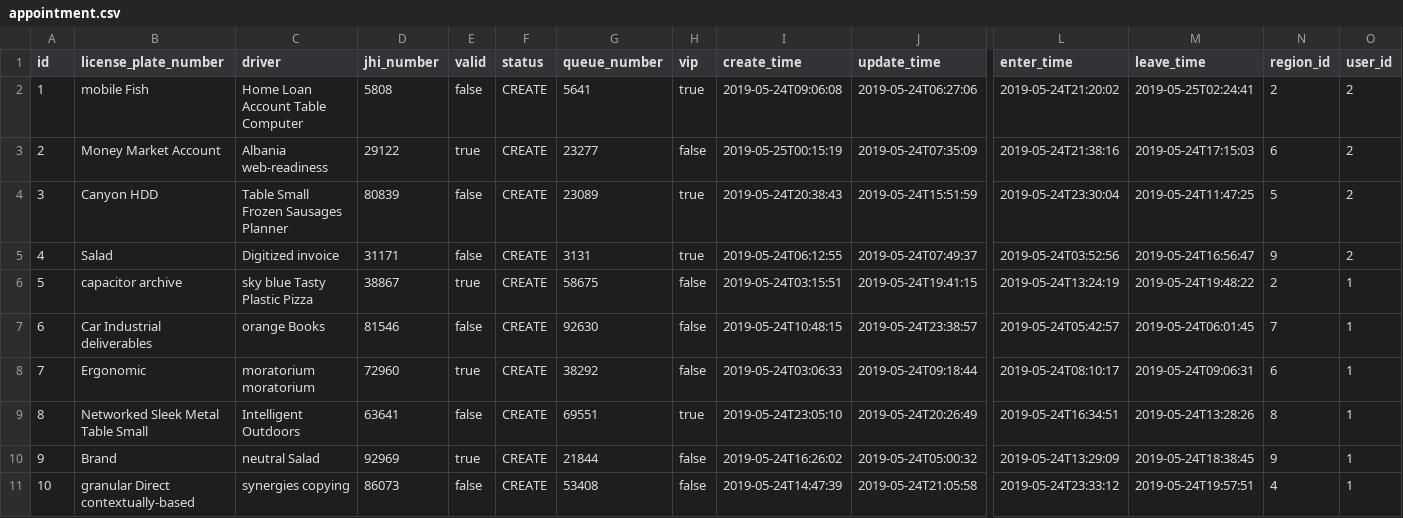
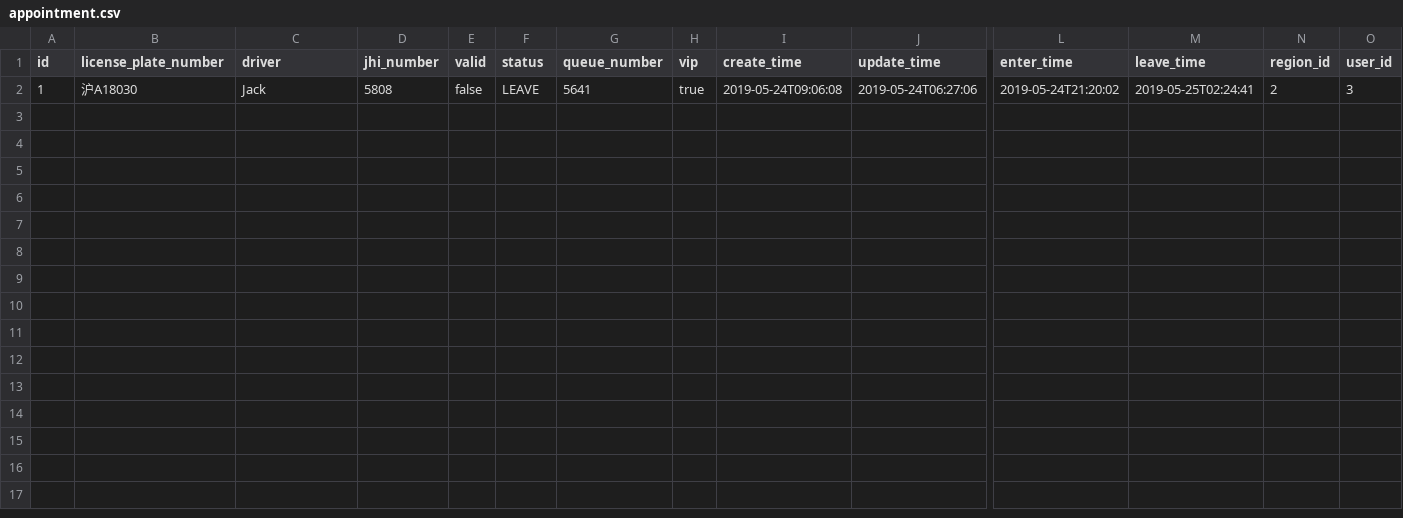
Before and after one commit to Raysmond/hmfy-server, a CSV file: src/main/resources/config/liquibase/data/appointment.csv, drawn as a sheet; only a part is shown, gaps mark what is left out; rows hold the shown columns only; the diff names each change by its address in the sheet, - before the commit and + after, or states it on an @@ line.

```diff
--- a/src/main/resources/config/liquibase/data/appointment.csv
+++ b/src/main/resources/config/liquibase/data/appointment.csv
-B2 (license_plate_number): mobile Fish
+B2 (license_plate_number): 沪A18030
-C2 (driver): Home Loan Account Table Computer
+C2 (driver): Jack
-F2 (status): CREATE
+F2 (status): LEAVE
-O2 (user_id): 2
+O2 (user_id): 3
-row 3: 2 | Money Market Account | Albania web-readiness | 29122 | true | CREATE | 23277 | false | 2019-05-25T00:15:19 | 2019-05-24T07:35:09 | 2019-05-24T21:38:16 | 2019-05-24T17:15:03 | 6 | 2
-row 4: 3 | Canyon HDD | Table Small Frozen Sausages Planner | 80839 | false | CREATE | 23089 | true | 2019-05-24T20:38:43 | 2019-05-24T15:51:59 | 2019-05-24T23:30:04 | 2019-05-24T11:47:25 | 5 | 2
-row 5: 4 | Salad | Digitized invoice | 31171 | false | CREATE | 3131 | true | 2019-05-24T06:12:55 | 2019-05-24T07:49:37 | 2019-05-24T03:52:56 | 2019-05-24T16:56:47 | 9 | 2
-row 6: 5 | capacitor archive | sky blue Tasty Plastic Pizza | 38867 | true | CREATE | 58675 | false | 2019-05-24T03:15:51 | 2019-05-24T19:41:15 | 2019-05-24T13:24:19 | 2019-05-24T19:48:22 | 2 | 1
-row 7: 6 | Car Industrial deliverables | orange Books | 81546 | false | CREATE | 92630 | false | 2019-05-24T10:48:15 | 2019-05-24T23:38:57 | 2019-05-24T05:42:57 | 2019-05-24T06:01:45 | 7 | 1
-row 8: 7 | Ergonomic | moratorium moratorium | 72960 | true | CREATE | 38292 | false | 2019-05-24T03:06:33 | 2019-05-24T09:18:44 | 2019-05-24T08:10:17 | 2019-05-24T09:06:31 | 6 | 1
-row 9: 8 | Networked Sleek Metal Table Small | Intelligent Outdoors | 63641 | false | CREATE | 69551 | true | 2019-05-24T23:05:10 | 2019-05-24T20:26:49 | 2019-05-24T16:34:51 | 2019-05-24T13:28:26 | 8 | 1
-row 10: 9 | Brand | neutral Salad | 92969 | true | CREATE | 21844 | false | 2019-05-24T16:26:02 | 2019-05-24T05:00:32 | 2019-05-24T13:29:09 | 2019-05-24T18:38:45 | 9 | 1
-row 11: 10 | granular Direct contextually-based | synergies copying | 86073 | false | CREATE | 53408 | false | 2019-05-24T14:47:39 | 2019-05-24T21:05:58 | 2019-05-24T23:33:12 | 2019-05-24T19:57:51 | 4 | 1
```
Also changed, not shown: src/main/resources/config/liquibase/data/region.csv, 26 other files.
